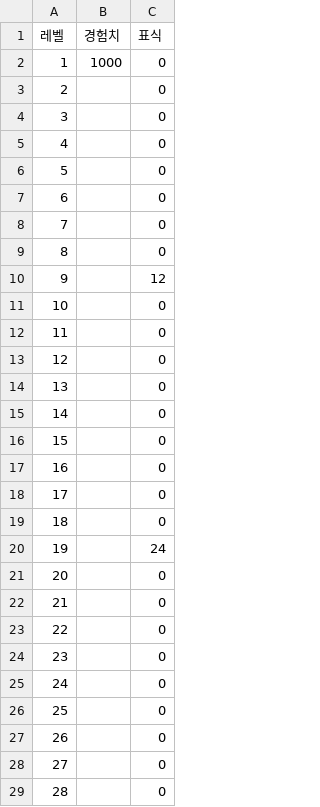
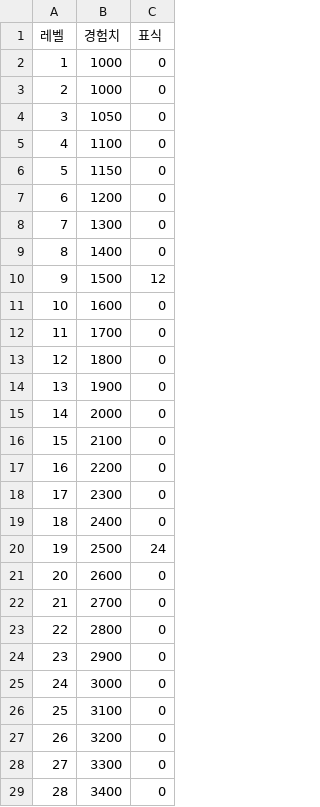
Before and after one commit to s574shinchan/WOS_Calc, a CSV file: data/Expertise/Fabian.csv, drawn as a sheet; only a part is shown; the diff covers the shown part only.

Commit message:
Update Fabian.csv

```diff
--- a/data/Expertise/Fabian.csv
+++ b/data/Expertise/Fabian.csv
@@ -2,28 +2,28 @@
 1,1000,0
-2,,0
-3,,0
-4,,0
-5,,0
-6,,0
-7,,0
-8,,0
-9,,12
-10,,0
-11,,0
-12,,0
-13,,0
-14,,0
-15,,0
-16,,0
-17,,0
-18,,0
-19,,24
-20,,0
-21,,0
-22,,0
-23,,0
-24,,0
-25,,0
-26,,0
-27,,0
-28,,0
+2,1000,0
+3,1050,0
+4,1100,0
+5,1150,0
+6,1200,0
+7,1300,0
+8,1400,0
+9,1500,12
+10,1600,0
+11,1700,0
+12,1800,0
+13,1900,0
+14,2000,0
+15,2100,0
+16,2200,0
+17,2300,0
+18,2400,0
+19,2500,24
+20,2600,0
+21,2700,0
+22,2800,0
+23,2900,0
+24,3000,0
+25,3100,0
+26,3200,0
+27,3300,0
+28,3400,0
```
Also changed, not shown: 82 edited cells elsewhere in this file.
